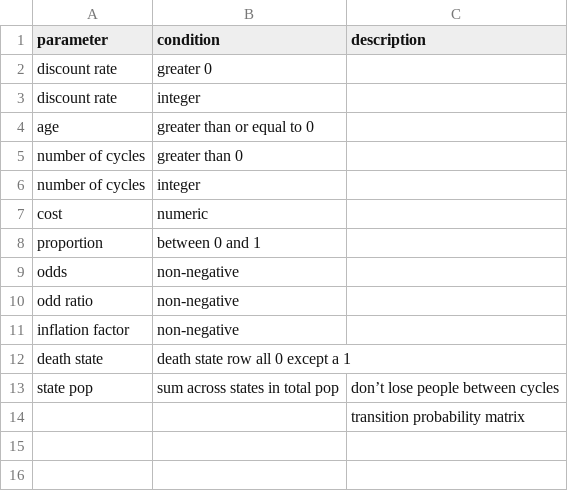
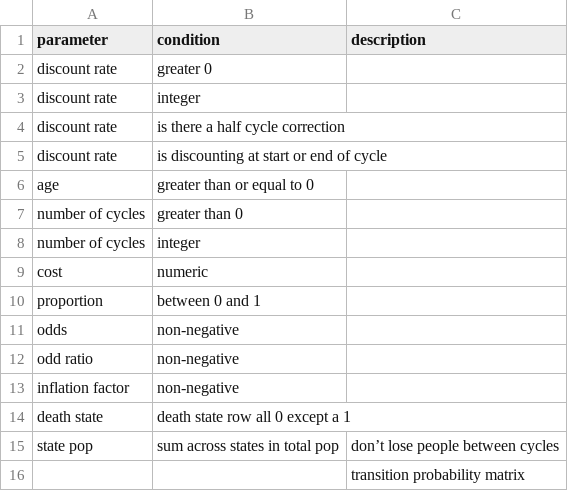
Before and after one commit to HTAhackathon2024/asserthta, a CSV file: possible-assert.csv, drawn as a sheet; the diff names each change by its address in the sheet, - before the commit and + after, or states it on an @@ line.

Commit message:
custom expection start

```diff
--- a/possible-assert.csv
+++ b/possible-assert.csv
+row 4: discount rate | is there a half cycle correction
+row 5: discount rate | is discounting at start or end of cycle
```
Also changed, not shown: 1 other file.
